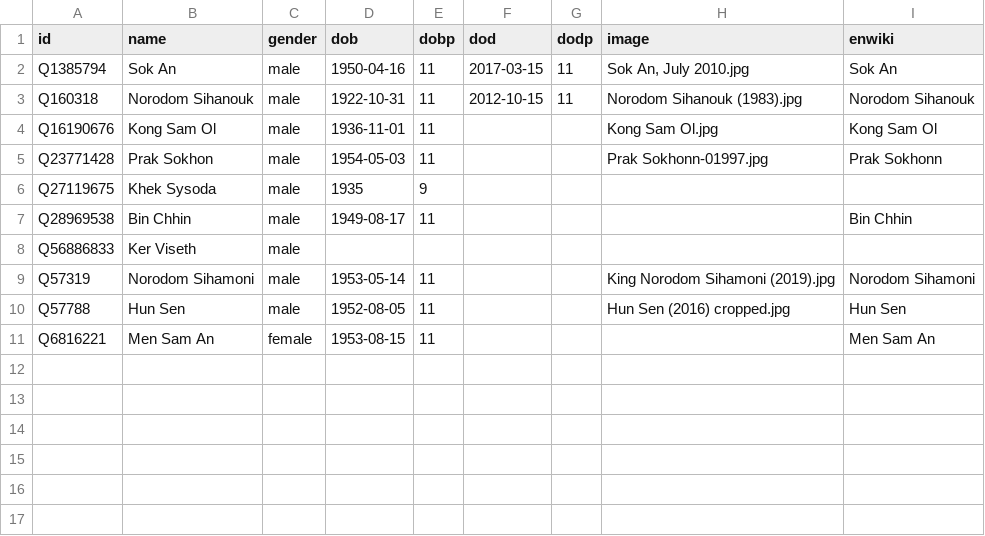
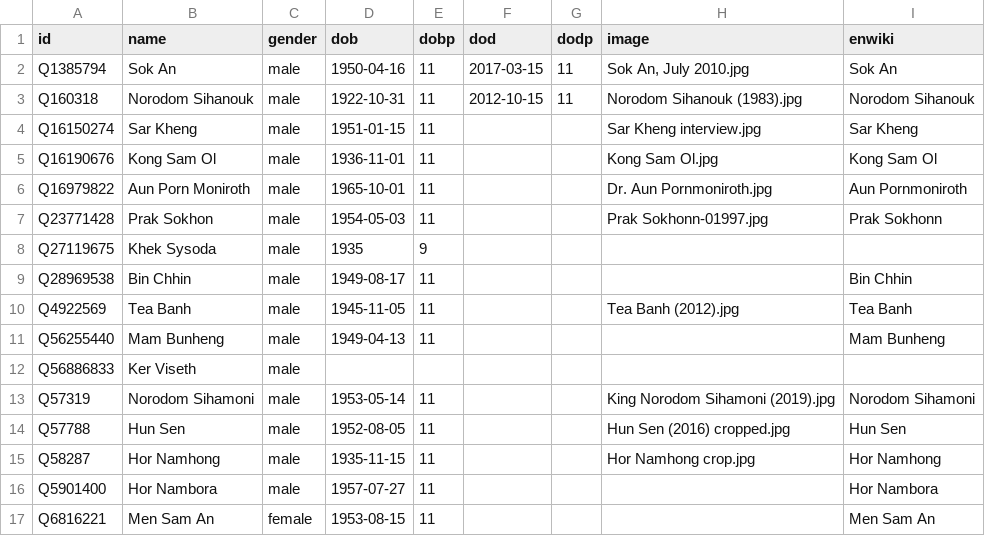
Before and after one commit to every-politician-scrapers/cambodia, a CSV file: html/bio.csv, drawn as a sheet.

```diff
--- a/html/bio.csv
+++ b/html/bio.csv
@@ -3,3 +3,5 @@ Q1385794,Sok An,male,1950-04-16,11,2017-03-15,11,"Sok An, July 2010.jpg",Sok An
 Q160318,Norodom Sihanouk,male,1922-10-31,11,2012-10-15,11,Norodom Sihanouk (1983).jpg,Norodom Sihanouk
+Q16150274,Sar Kheng,male,1951-01-15,11,,,Sar Kheng interview.jpg,Sar Kheng
 Q16190676,Kong Sam Ol,male,1936-11-01,11,,,Kong Sam Ol.jpg,Kong Sam Ol
+Q16979822,Aun Porn Moniroth,male,1965-10-01,11,,,Dr. Aun Pornmoniroth.jpg,Aun Pornmoniroth
 Q23771428,Prak Sokhon,male,1954-05-03,11,,,Prak Sokhonn-01997.jpg,Prak Sokhonn
@@ -7,2 +9,4 @@ Q27119675,Khek Sysoda,male,1935,9,,,,
 Q28969538,Bin Chhin,male,1949-08-17,11,,,,Bin Chhin
+Q4922569,Tea Banh,male,1945-11-05,11,,,Tea Banh (2012).jpg,Tea Banh
+Q56255440,Mam Bunheng,male,1949-04-13,11,,,,Mam Bunheng
 Q56886833,Ker Viseth,male,,,,,,
@@ -10,2 +14,4 @@ Q57319,Norodom Sihamoni,male,1953-05-14,11,,,King Norodom Sihamoni (2019).jpg,No
 Q57788,Hun Sen,male,1952-08-05,11,,,Hun Sen (2016) cropped.jpg,Hun Sen
+Q58287,Hor Namhong,male,1935-11-15,11,,,Hor Namhong crop.jpg,Hor Namhong
+Q5901400,Hor Nambora,male,1957-07-27,11,,,,Hor Nambora
 Q6816221,Men Sam An,female,1953-08-15,11,,,,Men Sam An
```
Also changed, not shown: html/family.csv, html/holders21.csv, 6 other files.
